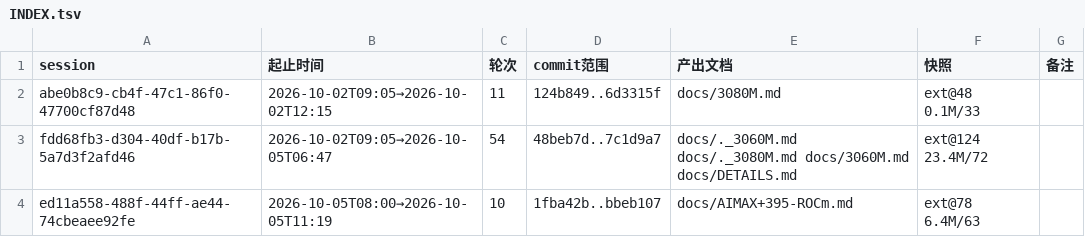
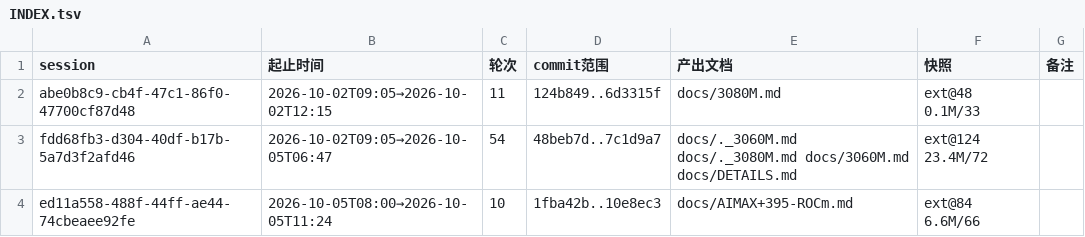
Before and after one commit to luweigen/Strata, a TSV file: _traj/INDEX.tsv, drawn as a sheet.

```diff
--- a/_traj/INDEX.tsv
+++ b/_traj/INDEX.tsv
@@ -3,2 +3,2 @@ abe0b8c9-cb4f-47c1-86f0-47700cf87d48	2026-10-02T09:05→2026-10-02T12:15	11	124b
 fdd68fb3-d304-40df-b17b-5a7d3f2afd46	2026-10-02T09:05→2026-10-05T06:47	54	48beb7d..7c1d9a7	docs/._3060M.md docs/._3080M.md docs/3060M.md docs/DETAILS.md	ext@124 23.4M/72	
-ed11a558-488f-44ff-ae44-74cbeaee92fe	2026-10-05T08:00→2026-10-05T11:19	10	1fba42b..bbeb107	docs/AIMAX+395-ROCm.md	ext@78 6.4M/63	
+ed11a558-488f-44ff-ae44-74cbeaee92fe	2026-10-05T08:00→2026-10-05T11:24	10	1fba42b..10e8ec3	docs/AIMAX+395-ROCm.md	ext@84 6.6M/66	
```
Also changed, not shown: _traj/work/ed11a558-488f-44ff-ae44-74cbeaee92fe/MANIFEST.tsv, 10 other files.
